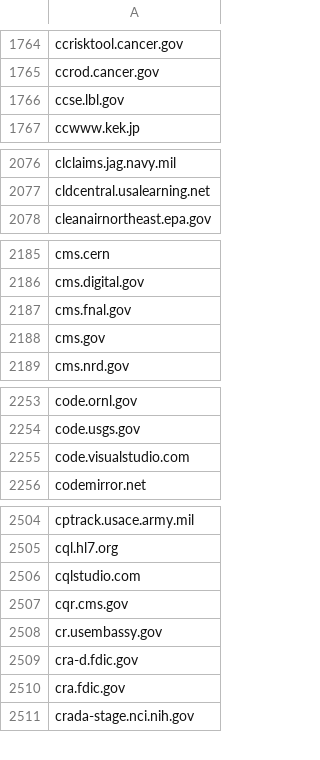
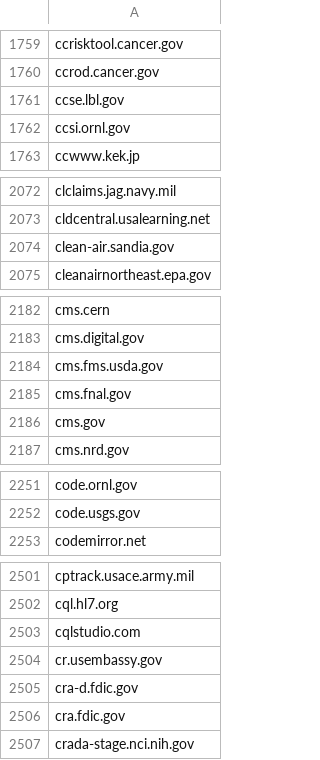
Before and after one commit to GSA/federal-website-index, a CSV file: data/source-lists/hyperlink_domains.csv, drawn as a sheet; only a part is shown, gaps mark what is left out; removed rows and columns are numbered as before the commit, all else as after; the diff covers the shown part only; the diff names each change by its address in the sheet, - before the commit and + after, or states it on an @@ line.

```diff
--- a/data/source-lists/hyperlink_domains.csv
+++ b/data/source-lists/hyperlink_domains.csv
+row 1762: ccsi.ornl.gov
+row 2074: clean-air.sandia.gov
+row 2184: cms.fms.usda.gov
-row 2255: code.visualstudio.com
-row 2507: cqr.cms.gov
```
Also changed, not shown: 26 added rows and 38 removed rows elsewhere in this file.
